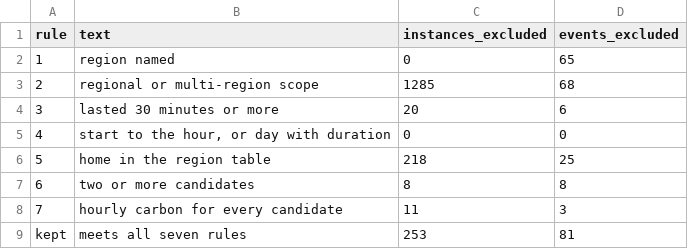
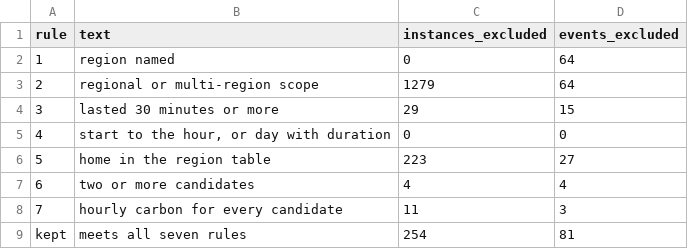
Before and after one commit to yogeshramaswamy608/carbon-failover, a CSV file: dataset/exclusions.csv, drawn as a sheet.

```diff
--- a/dataset/exclusions.csv
+++ b/dataset/exclusions.csv
@@ -1,9 +1,9 @@
 rule,text,instances_excluded,events_excluded
-1,region named,0,65
-2,regional or multi-region scope,1285,68
-3,lasted 30 minutes or more,20,6
+1,region named,0,64
+2,regional or multi-region scope,1279,64
+3,lasted 30 minutes or more,29,15
 4,"start to the hour, or day with duration",0,0
-5,home in the region table,218,25
-6,two or more candidates,8,8
+5,home in the region table,223,27
+6,two or more candidates,4,4
 7,hourly carbon for every candidate,11,3
-kept,meets all seven rules,253,81
+kept,meets all seven rules,254,81
```
Also changed, not shown: dataset/coded.csv, dataset/events.csv, 6 other files.
